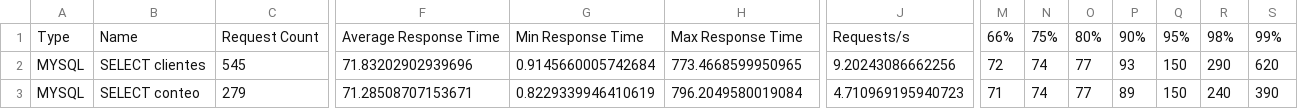
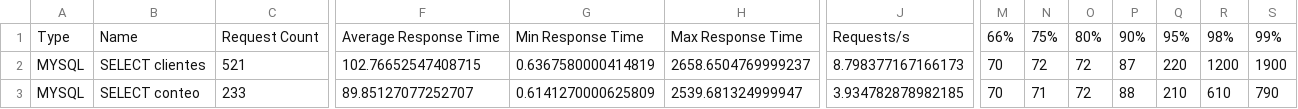
Before and after one commit to ByFer12/proyecto1-bd2, a CSV file: evidencias/fase6/resultados/escenario-a_stats.csv, drawn as a sheet; only a part is shown, gaps mark what is left out; the diff covers the shown part only; the diff names each change by its address in the sheet, - before the commit and + after, or states it on an @@ line.

```diff
--- a/evidencias/fase6/resultados/escenario-a_stats.csv
+++ b/evidencias/fase6/resultados/escenario-a_stats.csv
-C2: 545
+C2: 521
-F2: 71.83202902939696
+F2: 102.76652547408715
-G2: 0.9145660005742684
+G2: 0.6367580000414819
-H2: 773.4668599950965
+H2: 2658.6504769999237
-J2: 9.20243086662256
+J2: 8.798377167166173
-M2: 72
+M2: 70
-N2: 74
+N2: 72
-O2:O3: 77
+O2:O3: 72
-P2: 93
+P2: 87
-Q2: 150
+Q2: 220
-R2: 290
+R2: 1200
-S2: 620
+S2: 1900
-C3: 279
+C3: 233
-F3: 71.28508707153671
+F3: 89.85127077252707
-G3: 0.8229339946410619
+G3: 0.6141270000625809
-H3: 796.2049580019084
+H3: 2539.681324999947
-J3: 4.710969195940723
+J3: 3.934782878982185
-M3: 71
+M3: 70
-N3: 74
+N3: 71
-P3: 89
+P3: 88
-Q3: 150
+Q3: 210
-R3: 240
+R3: 610
-S3: 390
+S3: 790
```
Also changed, not shown: 1 added row, 1 removed row and 62 edited cells elsewhere in this file, evidencias/fase6/resultados/escenario-a_failures.csv, evidencias/fase6/resultados/escenario-a_stats_history.csv, 16 other files.
